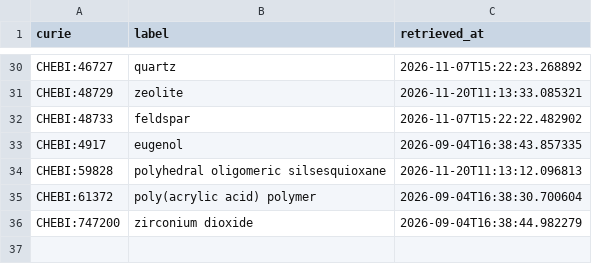
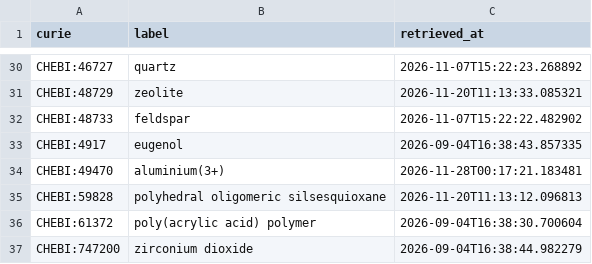
Before and after one commit to caufieldjh/dentamech, a CSV file: cache/chebi/terms.csv, drawn as a sheet; only a part is shown, gaps mark what is left out; the diff names each change by its address in the sheet, - before the commit and + after, or states it on an @@ line.

```diff
--- a/cache/chebi/terms.csv
+++ b/cache/chebi/terms.csv
+row 34: CHEBI:49470 | aluminium(3+) | 2026-11-28T00:17:21.183481
```
Also changed, not shown: cache/enums/chemicalentityterm_2f76c81e1e18.csv, curation/paper_log.tsv, 19 other files.
